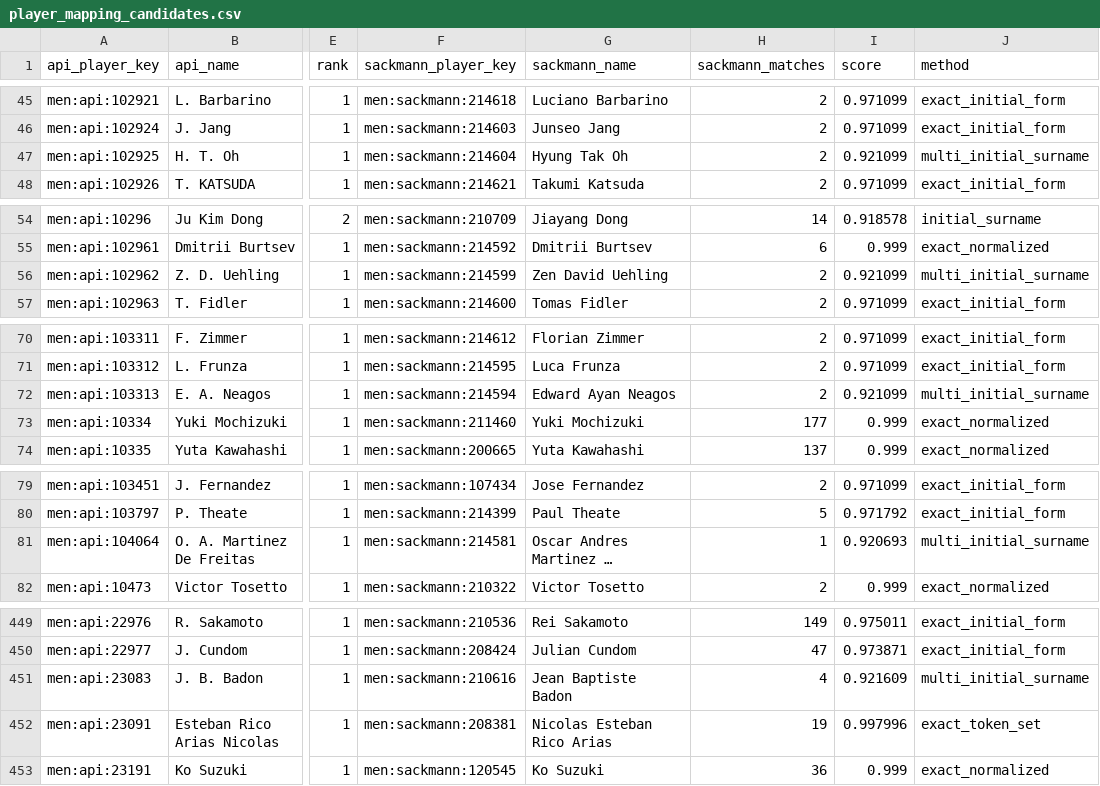
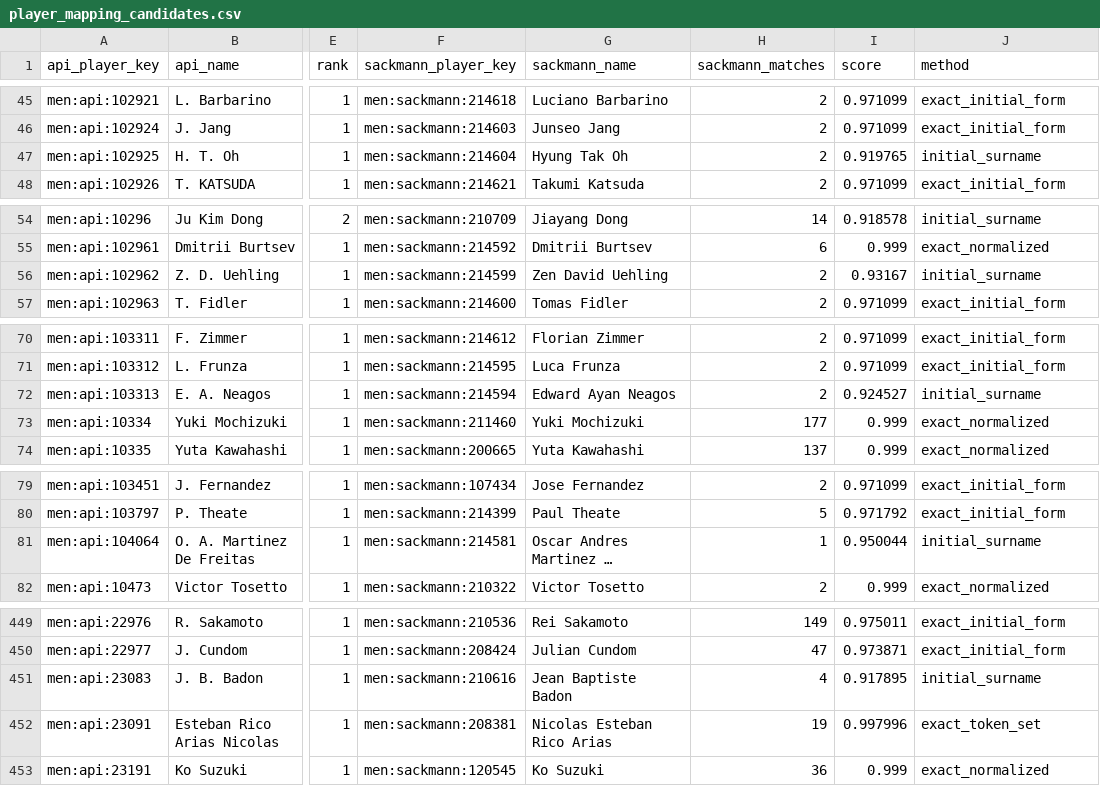
Before and after one commit to jakobm121/TLE, a CSV file: data/reports/api_tennis/player_mapping_candidates.csv, drawn as a sheet; only a part is shown, gaps mark what is left out; long unchanged cells end in …; the diff covers the shown part only; the diff names each change by its address in the sheet, - before the commit and + after, or states it on an @@ line.

```diff
--- a/data/reports/api_tennis/player_mapping_candidates.csv
+++ b/data/reports/api_tennis/player_mapping_candidates.csv
-I47 (score): 0.921099
+I47 (score): 0.919765
-J47 (method): multi_initial_surname
+J47 (method): initial_surname
-I56 (score): 0.921099
+I56 (score): 0.93167
-J56 (method): multi_initial_surname
+J56 (method): initial_surname
-I72 (score): 0.921099
+I72 (score): 0.924527
-J72 (method): multi_initial_surname
+J72 (method): initial_surname
-I81 (score): 0.920693
+I81 (score): 0.950044
-J81 (method): multi_initial_surname
+J81 (method): initial_surname
-I451 (score): 0.921609
+I451 (score): 0.917895
-J451 (method): multi_initial_surname
+J451 (method): initial_surname
```
Also changed, not shown: 108 edited cells elsewhere in this file, 2 other files.
